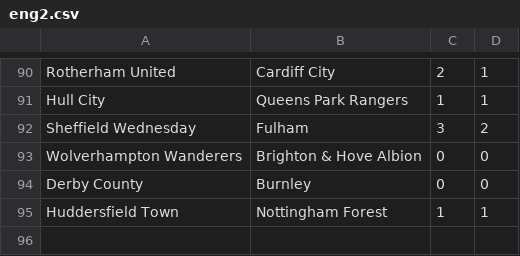
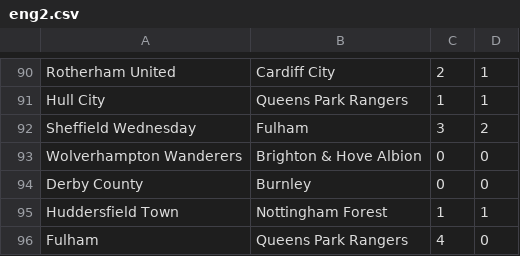
Before and after one commit to ronfe/footshow, a CSV file: 1516results/eng2.csv, drawn as a sheet; only a part is shown, gaps mark what is left out.

```diff
--- a/1516results/eng2.csv
+++ b/1516results/eng2.csv
@@ -95 +95,2 @@ Derby County,Burnley,0,0
 Huddersfield Town,Nottingham Forest,1,1
+Fulham,Queens Park Rangers,4,0
```
Also changed, not shown: 1516results/esp1.csv, 1516results/fra1.csv, 10 other files.
